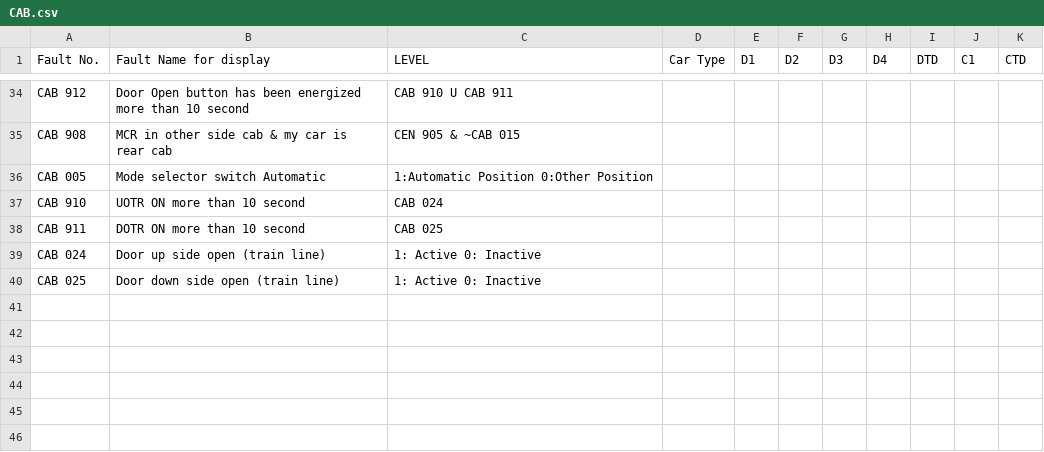
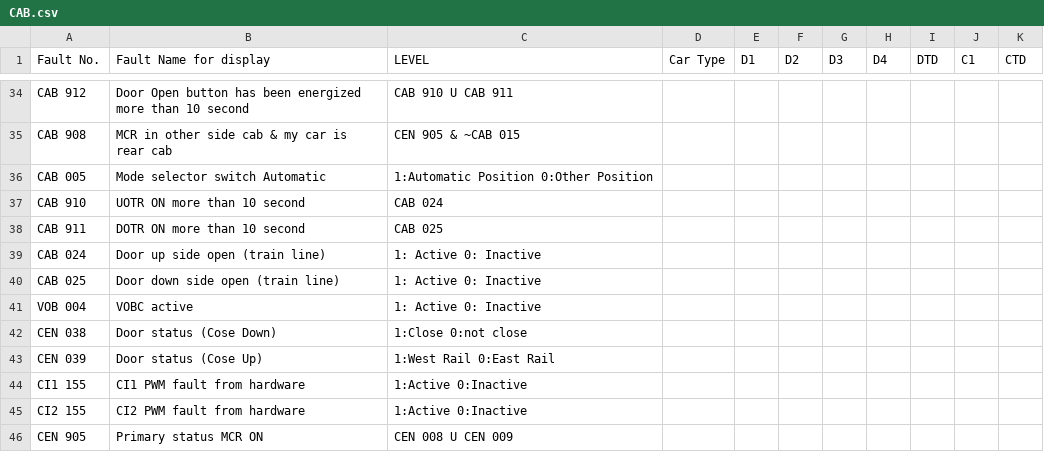
Before and after one commit to hylamba/SP1900-TMS-Diagnostic-Dashboard, a CSV file: CAB.csv, drawn as a sheet; only a part is shown, gaps mark what is left out; the diff names each change by its address in the sheet, - before the commit and + after, or states it on an @@ line.

Commit message:
removed export to csv, sort table, updated csv

```diff
--- a/CAB.csv
+++ b/CAB.csv
+row 41: VOB 004 | VOBC active | 1: Active 0: Inactive
+row 42: CEN 038 | Door status (Cose Down) | 1:Close 0:not close
+row 43: CEN 039 | Door status (Cose Up) | 1:West Rail 0:East Rail
+row 44: CI1 155 | CI1 PWM fault from hardware | 1:Active 0:Inactive
+row 45: CI2 155 | CI2 PWM fault from hardware | 1:Active 0:Inactive
+row 46: CEN 905 | Primary status MCR ON | CEN 008 U CEN 009
```
Also changed, not shown: 2 other files.
